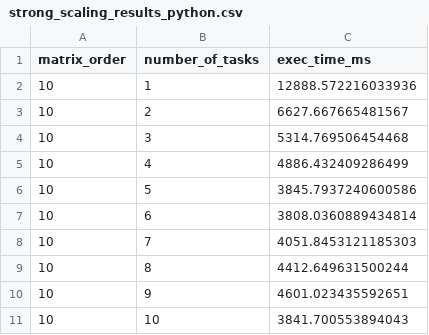
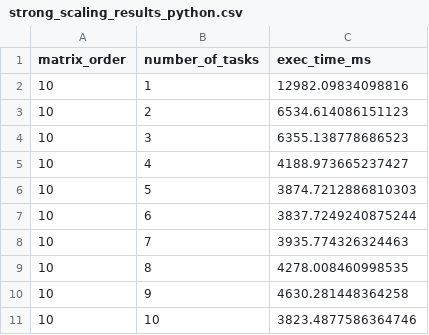
Before and after one commit to mihajlokusljic/DeterminantCalculator, a CSV file: results/strong_scaling_results_python.csv, drawn as a sheet.

```diff
--- a/results/strong_scaling_results_python.csv
+++ b/results/strong_scaling_results_python.csv
@@ -1,11 +1,11 @@
 matrix_order,number_of_tasks,exec_time_ms
-10,1,12888.572216033936
-10,2,6627.667665481567
-10,3,5314.769506454468
-10,4,4886.432409286499
-10,5,3845.7937240600586
-10,6,3808.0360889434814
-10,7,4051.8453121185303
-10,8,4412.649631500244
-10,9,4601.023435592651
-10,10,3841.700553894043
+10,1,12982.09834098816
+10,2,6534.614086151123
+10,3,6355.138778686523
+10,4,4188.973665237427
+10,5,3874.7212886810303
+10,6,3837.7249240875244
+10,7,3935.774326324463
+10,8,4278.008460998535
+10,9,4630.281448364258
+10,10,3823.4877586364746
```
Also changed, not shown: results/execution_results.csv, 8 other files.
